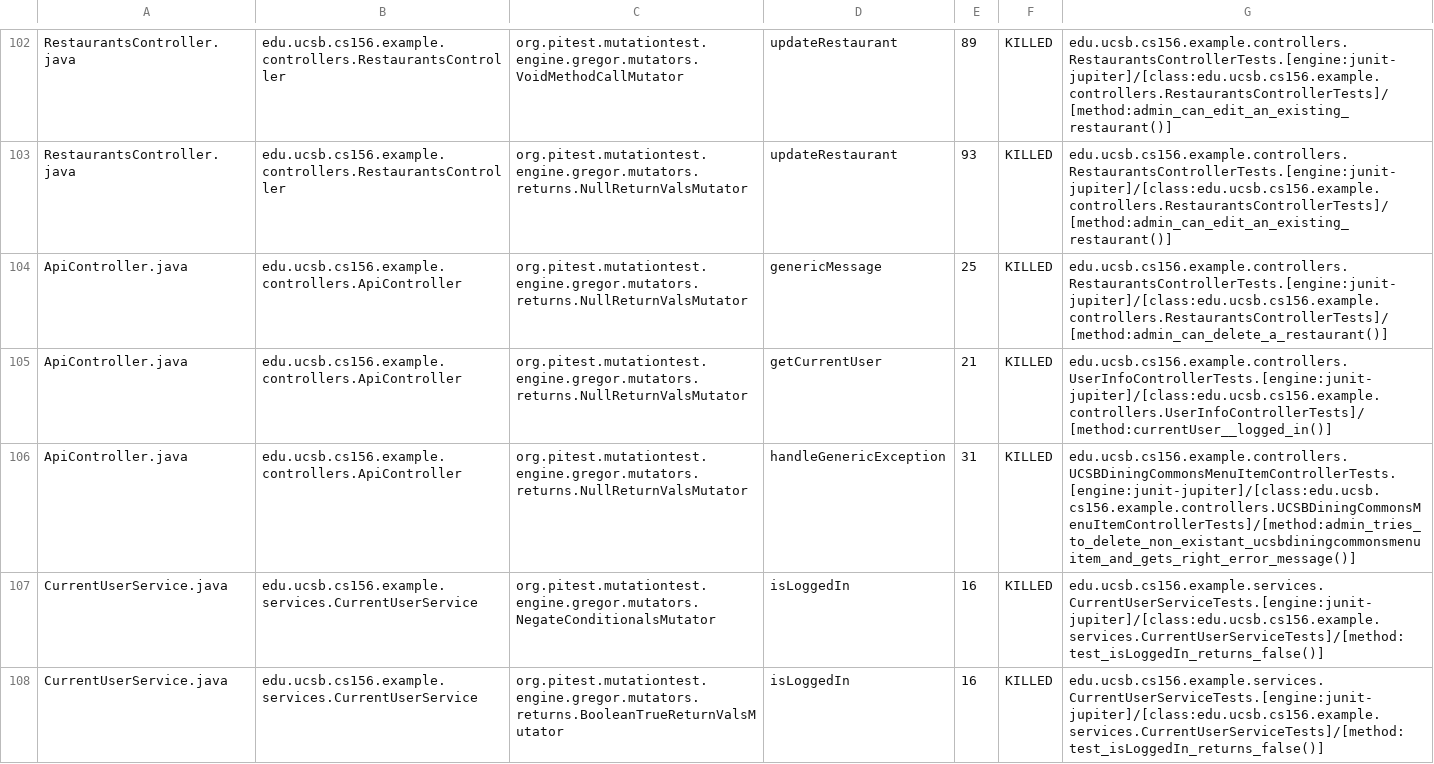
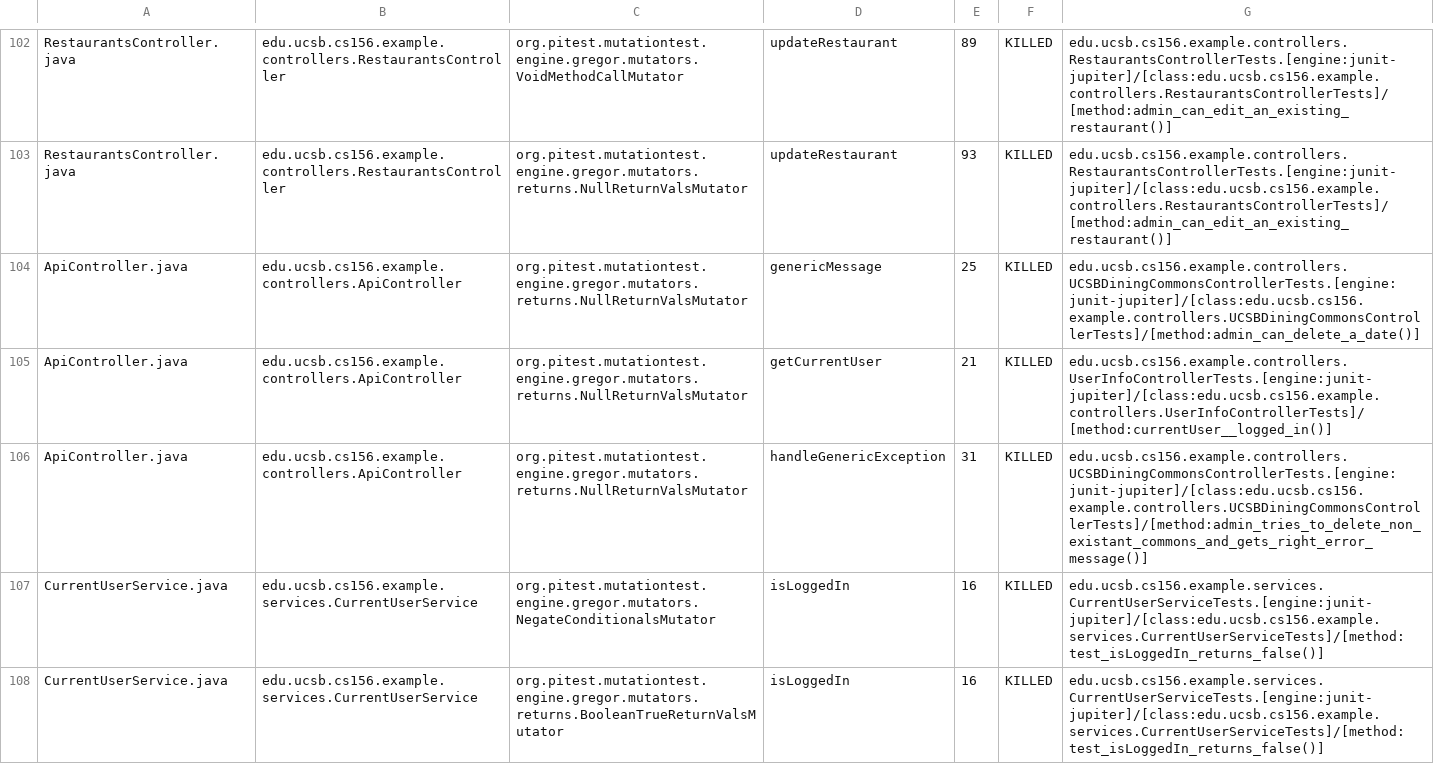
Before and after one commit to ucsb-cs156-w24/team03-w24-4pm-2, a CSV file: prs/84/pitest/mutations.csv, drawn as a sheet; only a part is shown, gaps mark what is left out.

Commit message:
Deploying to gh-pages from @ ucsb-cs156-w24/team03-w24-4pm-2@8c0415ba2e8446a7f5af921e1511eacd6819a4e1 🚀

```diff
--- a/prs/84/pitest/mutations.csv
+++ b/prs/84/pitest/mutations.csv
@@ -103,5 +103,5 @@ RestaurantsController.java,edu.ucsb.cs156.example.controllers.RestaurantsControl
 RestaurantsController.java,edu.ucsb.cs156.example.controllers.RestaurantsController,org.pitest.mutationtest.engine.gregor.mutators.returns.NullReturnValsMutator,updateRestaurant,93,KILLED,edu.ucsb.cs156.example.controllers.RestaurantsControllerTests.[engine:junit-jupiter]/[class:edu.ucsb.cs156.example.controllers.RestaurantsControllerTests]/[method:admin_can_edit_an_existing_restaurant()]
-ApiController.java,edu.ucsb.cs156.example.controllers.ApiController,org.pitest.mutationtest.engine.gregor.mutators.returns.NullReturnValsMutator,genericMessage,25,KILLED,edu.ucsb.cs156.example.controllers.RestaurantsControllerTests.[engine:junit-jupiter]/[class:edu.ucsb.cs156.example.controllers.RestaurantsControllerTests]/[method:admin_can_delete_a_restaurant()]
+ApiController.java,edu.ucsb.cs156.example.controllers.ApiController,org.pitest.mutationtest.engine.gregor.mutators.returns.NullReturnValsMutator,genericMessage,25,KILLED,edu.ucsb.cs156.example.controllers.UCSBDiningCommonsControllerTests.[engine:junit-jupiter]/[class:edu.ucsb.cs156.example.controllers.UCSBDiningCommonsControllerTests]/[method:admin_can_delete_a_date()]
 ApiController.java,edu.ucsb.cs156.example.controllers.ApiController,org.pitest.mutationtest.engine.gregor.mutators.returns.NullReturnValsMutator,getCurrentUser,21,KILLED,edu.ucsb.cs156.example.controllers.UserInfoControllerTests.[engine:junit-jupiter]/[class:edu.ucsb.cs156.example.controllers.UserInfoControllerTests]/[method:currentUser__logged_in()]
-ApiController.java,edu.ucsb.cs156.example.controllers.ApiController,org.pitest.mutationtest.engine.gregor.mutators.returns.NullReturnValsMutator,handleGenericException,31,KILLED,edu.ucsb.cs156.example.controllers.UCSBDiningCommonsMenuItemControllerTests.[engine:junit-jupiter]/[class:edu.ucsb.cs156.example.controllers.UCSBDiningCommonsMenuItemControllerTests]/[method:admin_tries_to_delete_non_existant_ucsbdiningcommonsmenuitem_and_gets_right_error_message()]
+ApiController.java,edu.ucsb.cs156.example.controllers.ApiController,org.pitest.mutationtest.engine.gregor.mutators.returns.NullReturnValsMutator,handleGenericException,31,KILLED,edu.ucsb.cs156.example.controllers.UCSBDiningCommonsControllerTests.[engine:junit-jupiter]/[class:edu.ucsb.cs156.example.controllers.UCSBDiningCommonsControllerTests]/[method:admin_tries_to_delete_non_existant_commons_and_gets_right_error_message()]
 CurrentUserService.java,edu.ucsb.cs156.example.services.CurrentUserService,org.pitest.mutationtest.engine.gregor.mutators.NegateConditionalsMutator,isLoggedIn,16,KILLED,edu.ucsb.cs156.example.services.CurrentUserServiceTests.[engine:junit-jupiter]/[class:edu.ucsb.cs156.example.services.CurrentUserServiceTests]/[method:test_isLoggedIn_returns_false()]
```
Also changed, not shown: 15 other files.
